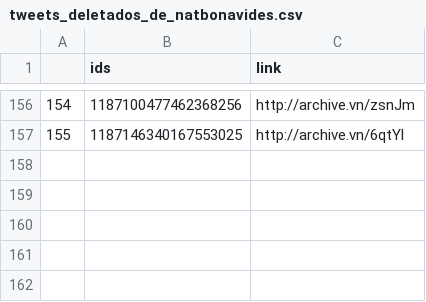
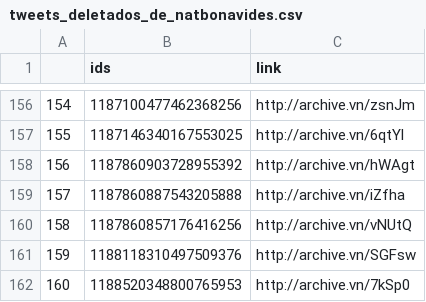
Before and after one commit to projeto7c0/7c0-core, a CSV file: csv/tweets_deletados_de_natbonavides.csv, drawn as a sheet; only a part is shown, gaps mark what is left out; the diff names each change by its address in the sheet, - before the commit and + after, or states it on an @@ line.

```diff
--- a/csv/tweets_deletados_de_natbonavides.csv
+++ b/csv/tweets_deletados_de_natbonavides.csv
+row 158: 156 | 1187860903728955392 | http://archive.vn/hWAgt
+row 159: 157 | 1187860887543205888 | http://archive.vn/iZfha
+row 160: 158 | 1187860857176416256 | http://archive.vn/vNUtQ
+row 161: 159 | 1188118310497509376 | http://archive.vn/SGFsw
+row 162: 160 | 1188520348800765953 | http://archive.vn/7kSp0
```
Also changed, not shown: csv/tweets_deletados_de_FaleiroAirton.csv, csv/tweets_deletados_de_alefrota77.csv, 18 other files.
